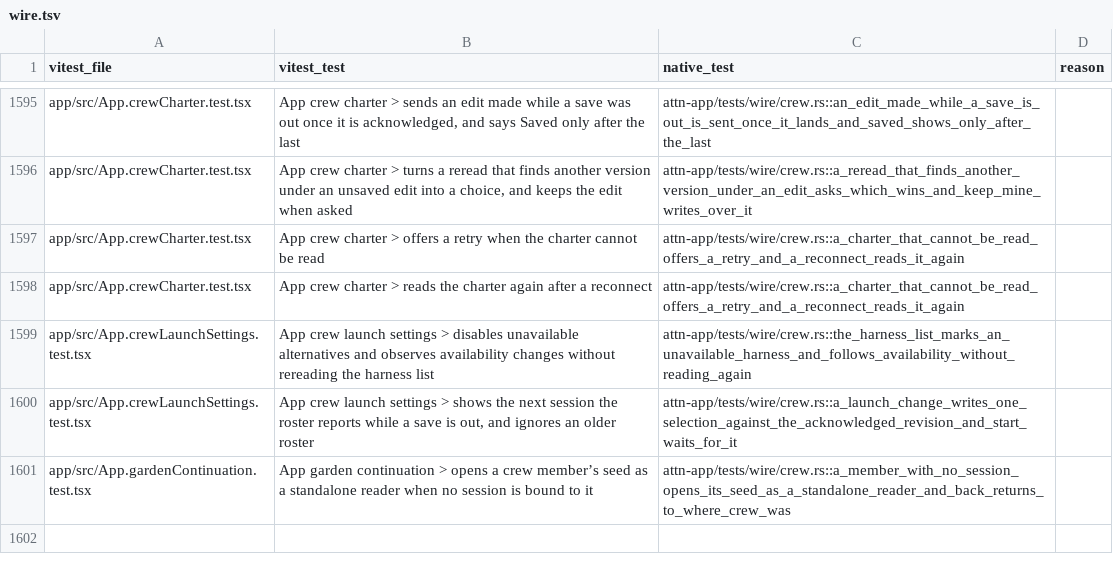
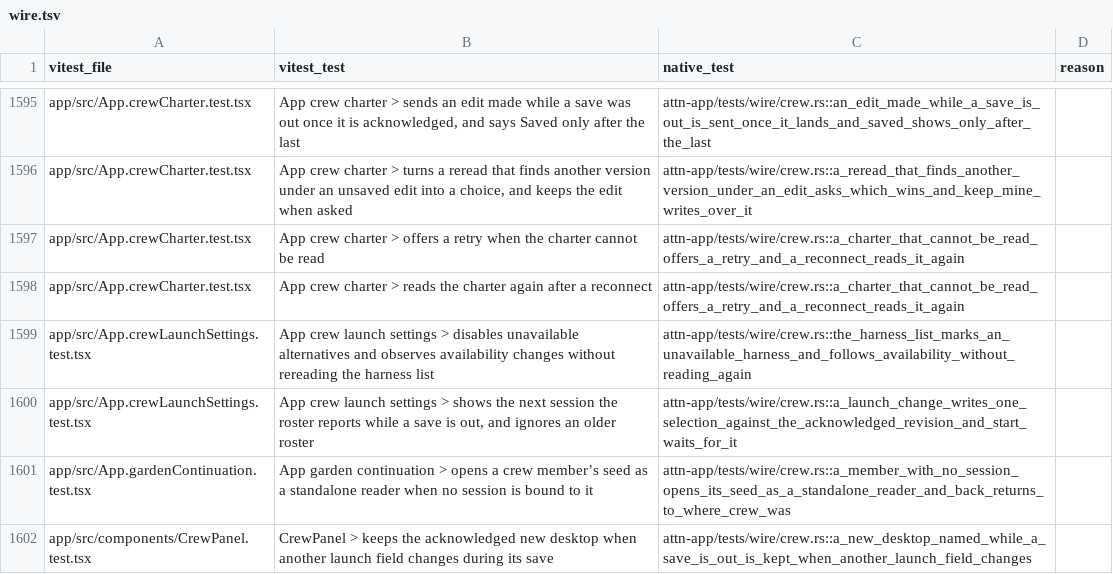
Before and after one commit to SolenesInc/attn, a TSV file: native/parity/wire.tsv, drawn as a sheet; only a part is shown, gaps mark what is left out.

```diff
--- a/native/parity/wire.tsv
+++ b/native/parity/wire.tsv
@@ -1601 +1601,2 @@ app/src/App.crewLaunchSettings.test.tsx	App crew launch settings > shows the nex
 app/src/App.gardenContinuation.test.tsx	App garden continuation > opens a crew member’s seed as a standalone reader when no session is bound to it	attn-app/tests/wire/crew.rs::a_member_with_no_session_opens_its_seed_as_a_standalone_reader_and_back_returns_to_where_crew_was	
+app/src/components/CrewPanel.test.tsx	CrewPanel > keeps the acknowledged new desktop when another launch field changes during its save	attn-app/tests/wire/crew.rs::a_new_desktop_named_while_a_save_is_out_is_kept_when_another_launch_field_changes	
```
Also changed, not shown: 6 other files.
